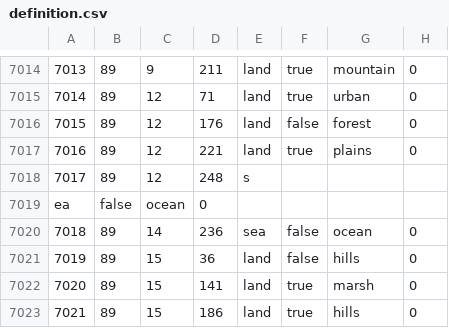
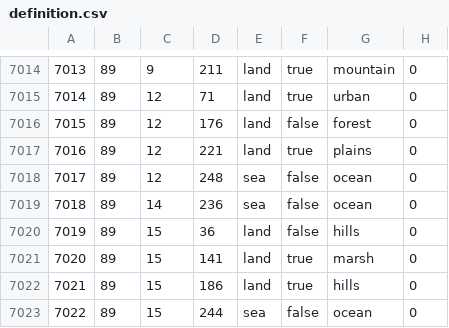
Before and after one commit to pieckenst/Cold-War--The-Iron-Curtain, a CSV file: Cold War Iron Curtain/map/definition.csv, drawn as a sheet; only a part is shown, gaps mark what is left out; the shorter side is filled out with more unchanged rows.

```diff
--- a/Cold War Iron Curtain/map/definition.csv
+++ b/Cold War Iron Curtain/map/definition.csv
@@ -7017,4 +7017,3 @@
 7016;89;12;221;land;true;plains;0
-7017;89;12;248;s
-ea;false;ocean;0
+7017;89;12;248;sea;false;ocean;0
 7018;89;14;236;sea;false;ocean;0
```
Also changed, not shown: 1 other file.
